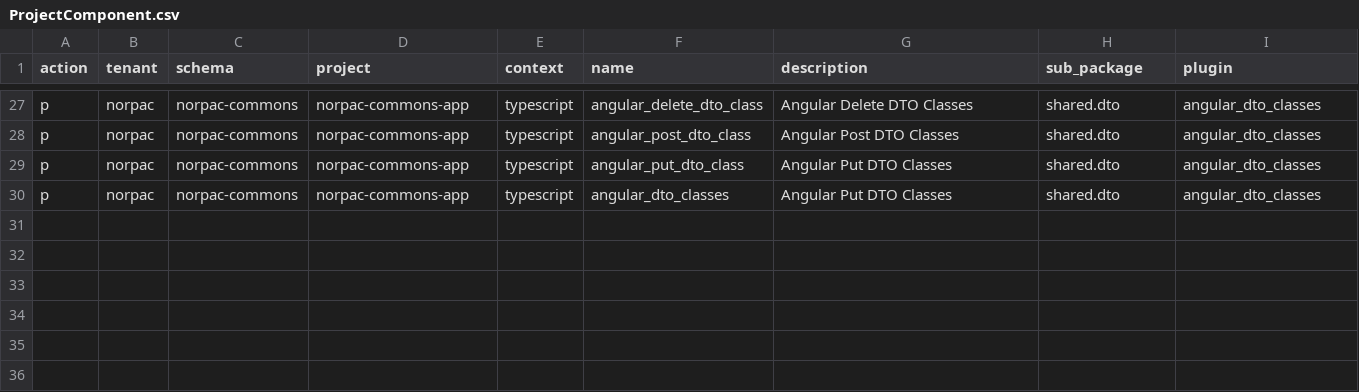
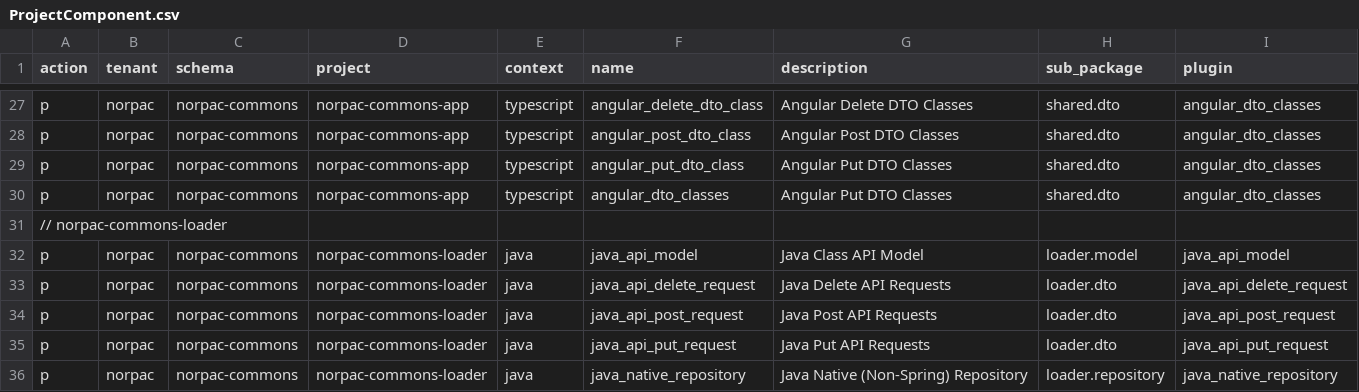
Before and after one commit to norpactech/norpac-commons-pareto-config, a CSV file: ProjectComponent.csv, drawn as a sheet; only a part is shown, gaps mark what is left out.

Commit message:
Added Loader Project

```diff
--- a/ProjectComponent.csv
+++ b/ProjectComponent.csv
@@ -30 +30,7 @@ p,norpac,norpac-commons,norpac-commons-app,typescript,angular_put_dto_class,Angu
 p,norpac,norpac-commons,norpac-commons-app,typescript,angular_dto_classes,Angular Put DTO Classes,shared.dto,angular_dto_classes
+// norpac-commons-loader,,,,,,,,
+p,norpac,norpac-commons,norpac-commons-loader,java,java_api_model,Java Class API Model,loader.model,java_api_model
+p,norpac,norpac-commons,norpac-commons-loader,java,java_api_delete_request,Java Delete API Requests,loader.dto,java_api_delete_request
+p,norpac,norpac-commons,norpac-commons-loader,java,java_api_post_request,Java Post API Requests,loader.dto,java_api_post_request
+p,norpac,norpac-commons,norpac-commons-loader,java,java_api_put_request,Java Put API Requests,loader.dto,java_api_put_request
+p,norpac,norpac-commons,norpac-commons-loader,java,java_native_repository,Java Native (Non-Spring) Repository,loader.repository,java_native_repository
```
Also changed, not shown: Project.csv, ProjectComponentProperty.csv, 1 other file.
